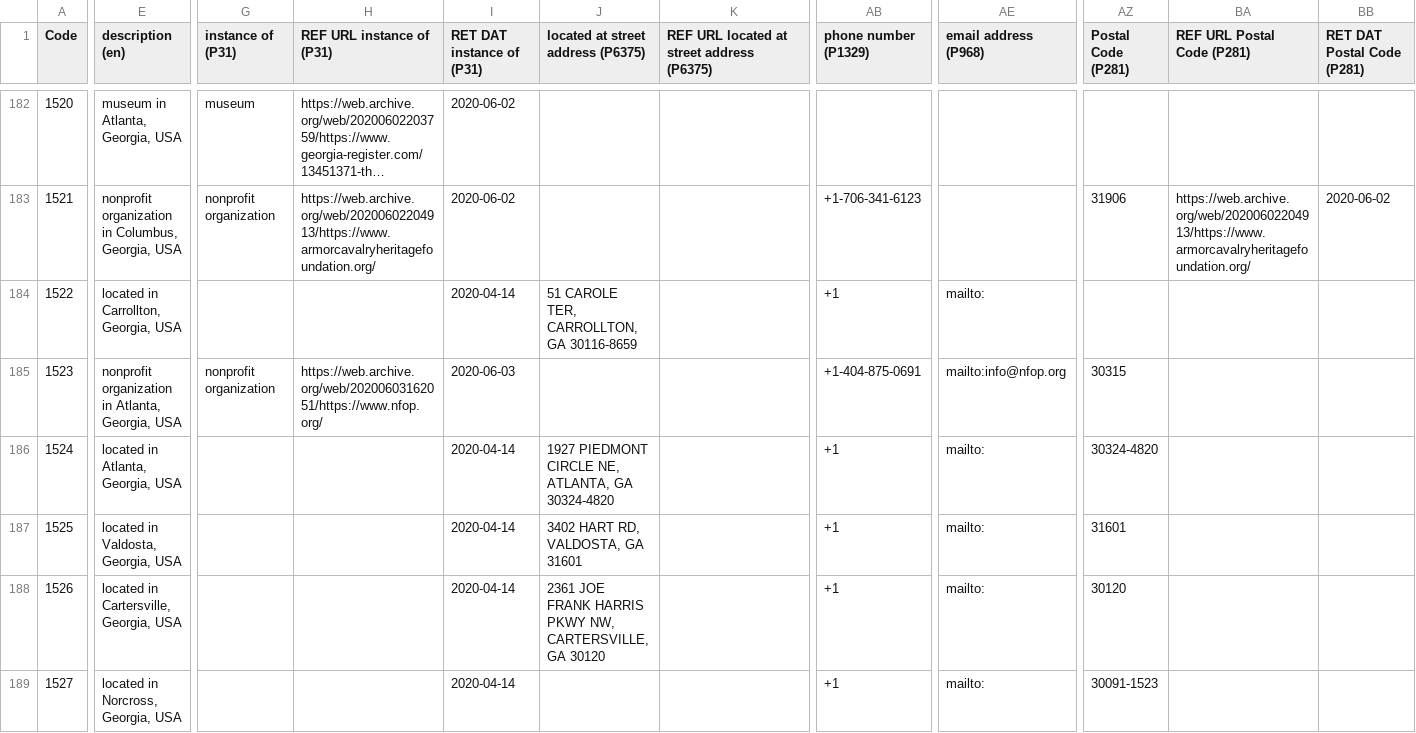
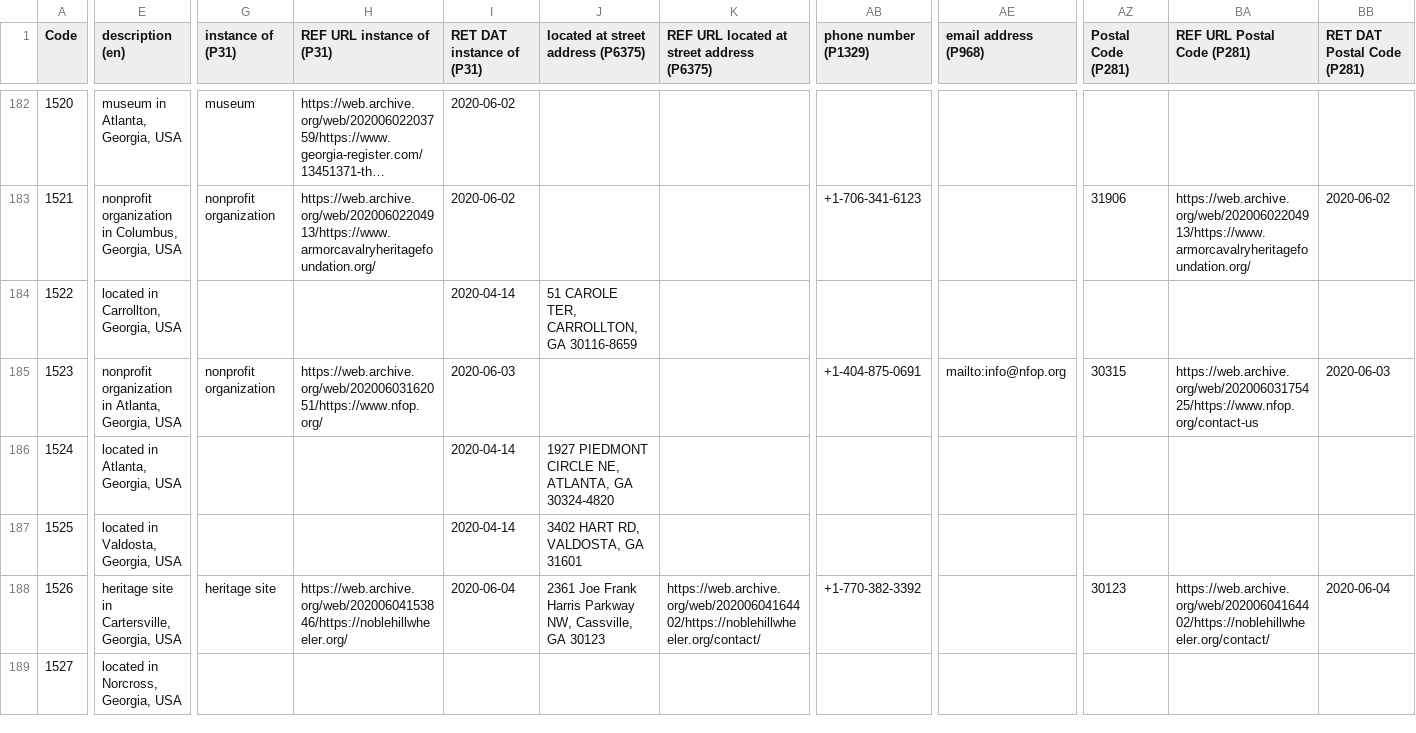
Before and after one commit to AUC-Woodruff-Library/GaNCH-data, a CSV file: data/IMLSS.csv, drawn as a sheet; only a part is shown, gaps mark what is left out; long unchanged cells end in …; the diff covers the shown part only; the diff names each change by its address in the sheet, - before the commit and + after, or states it on an @@ line.

```diff
--- a/data/IMLSS.csv
+++ b/data/IMLSS.csv
-AB184 (phone number (P1329)): +1
+AB184 (phone number (P1329)): (empty)
-AE184 (email address (P968)): mailto:
+AE184 (email address (P968)): (empty)
-BA185 (REF URL Postal Code (P281)): (empty)
+BA185 (REF URL Postal Code (P281)): https://web.archive.org/web/20200603175425/https://www.nfop.org/contact-us
-BB185 (RET DAT Postal Code (P281)): (empty)
+BB185 (RET DAT Postal Code (P281)): 2020-06-03
-AB186:AB187 (phone number (P1329)): +1
+AB186:AB187 (phone number (P1329)): (empty)
-AE186:AE189 (email address (P968)): mailto:
+AE186:AE189 (email address (P968)): (empty)
-AZ186 (Postal Code (P281)): 30324-4820
+AZ186 (Postal Code (P281)): (empty)
-AZ187 (Postal Code (P281)): 31601
+AZ187 (Postal Code (P281)): (empty)
-E188 (description (en)): located in Cartersville, Georgia, USA
+E188 (description (en)): heritage site in Cartersville, Georgia, USA
-G188 (instance of (P31)): (empty)
+G188 (instance of (P31)): heritage site
-H188 (REF URL instance of (P31)): (empty)
+H188 (REF URL instance of (P31)): https://web.archive.org/web/20200604153846/https://noblehillwheeler.org/
-I188 (RET DAT instance of (P31)): 2020-04-14
+I188 (RET DAT instance of (P31)): 2020-06-04
-J188: 2361 JOE FRANK HARRIS PKWY NW, CARTERSVILLE, GA 30120
+J188: 2361 Joe Frank Harris Parkway NW, Cassville, GA 30123
-K188: (empty)
+K188: https://web.archive.org/web/20200604164402/https://noblehillwheeler.org/contact/
-AB188 (phone number (P1329)): +1
+AB188 (phone number (P1329)): +1-770-382-3392
-AZ188 (Postal Code (P281)): 30120
+AZ188 (Postal Code (P281)): 30123
-BA188 (REF URL Postal Code (P281)): (empty)
+BA188 (REF URL Postal Code (P281)): https://web.archive.org/web/20200604164402/https://noblehillwheeler.org/contact/
-BB188 (RET DAT Postal Code (P281)): (empty)
+BB188 (RET DAT Postal Code (P281)): 2020-06-04
-I189 (RET DAT instance of (P31)): 2020-04-14
+I189 (RET DAT instance of (P31)): (empty)
-AB189 (phone number (P1329)): +1
+AB189 (phone number (P1329)): (empty)
-AZ189 (Postal Code (P281)): 30091-1523
+AZ189 (Postal Code (P281)): (empty)
```
Also changed, not shown: 165 edited cells elsewhere in this file, data/OTHER.csv.
